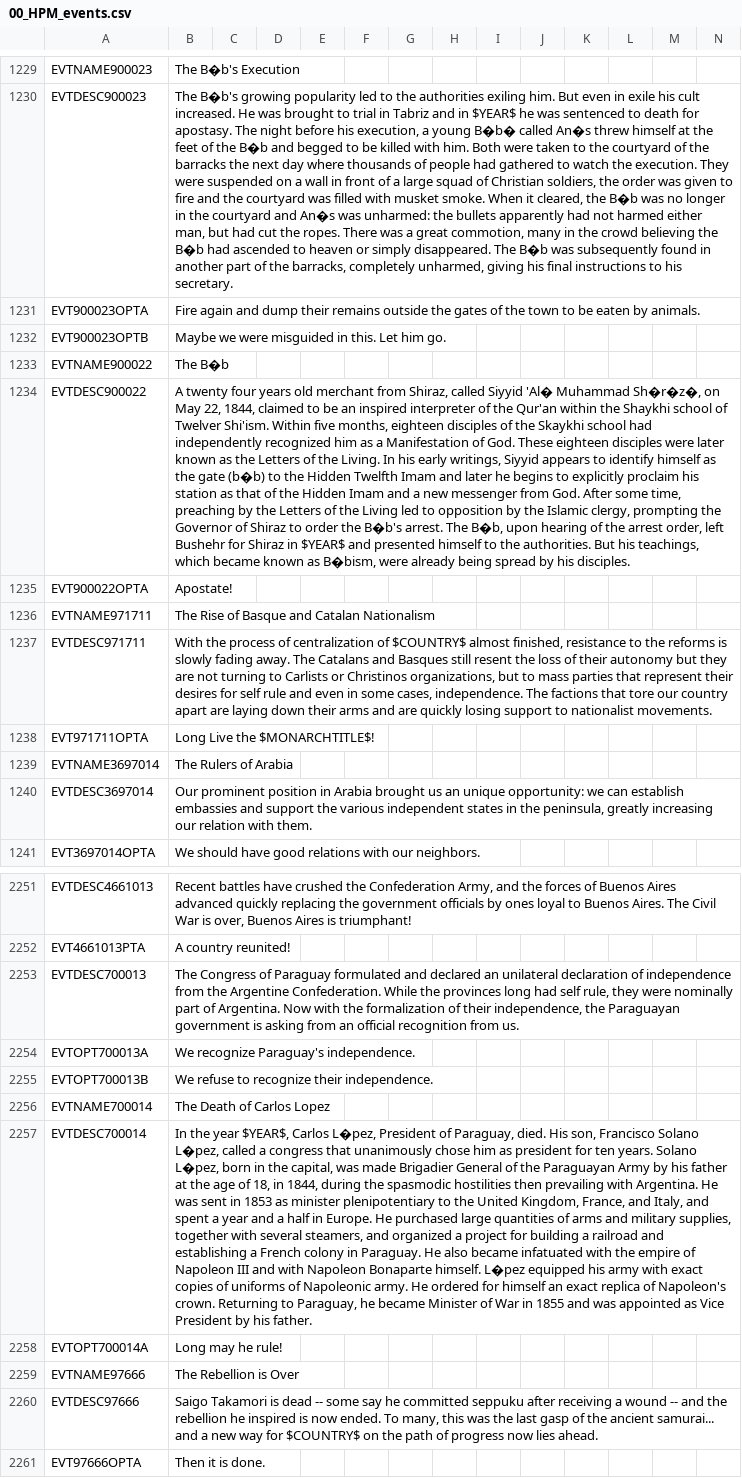
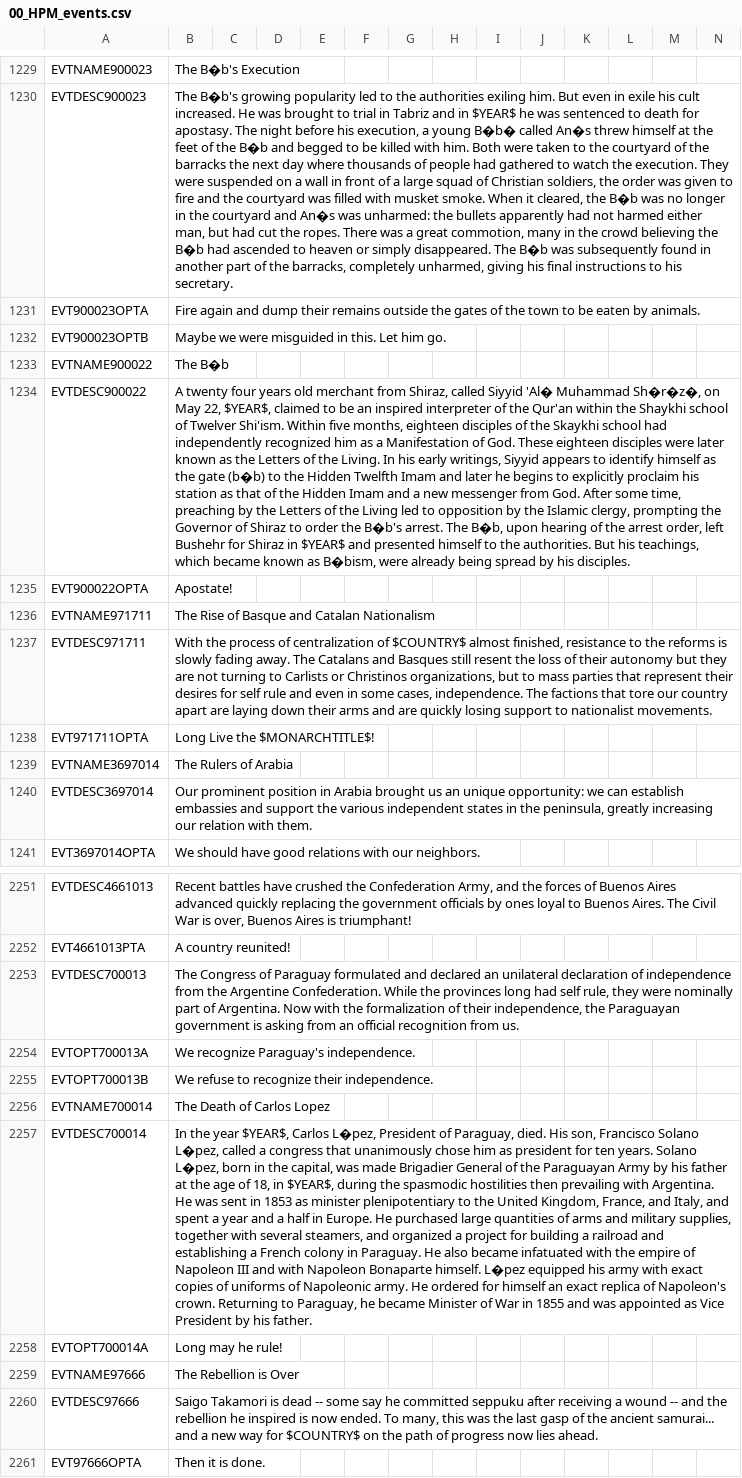
Before and after one commit to Nivaturimika/AHMP, a CSV file: AHPM_MP/localisation/00_HPM_events.csv, drawn as a sheet; only a part is shown, gaps mark what is left out; the diff names each change by its address in the sheet, - before the commit and + after, or states it on an @@ line.

```diff
--- a/AHPM_MP/localisation/00_HPM_events.csv
+++ b/AHPM_MP/localisation/00_HPM_events.csv
-B1234: …May 22, 1844, claimed to…
+B1234: …May 22, $YEAR$, claimed to…
-B2257: …18, in 1844, during the…
+B2257: …18, in $YEAR$, during the…
```
Also changed, not shown: AHPM_MP/localisation/00_AHMP_events.csv, 2 other files.
